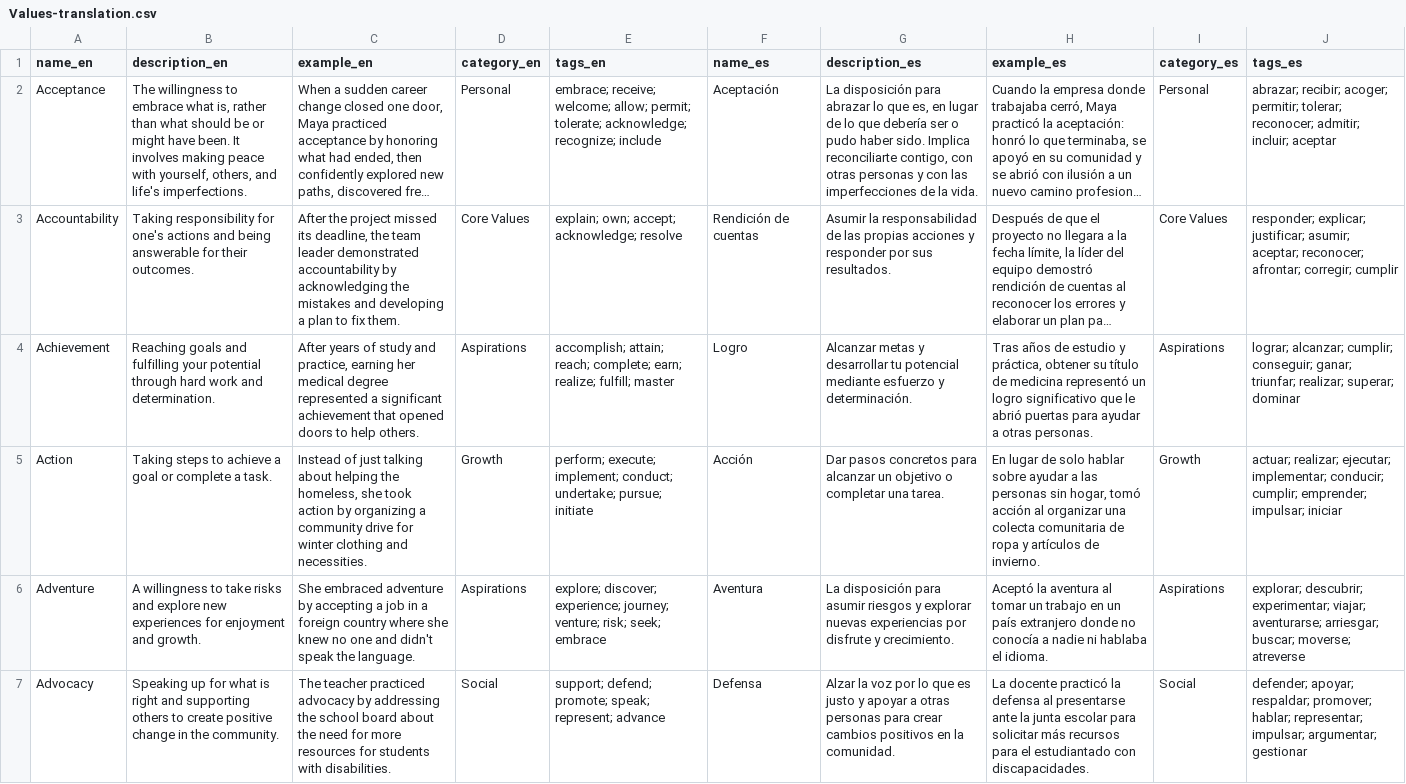
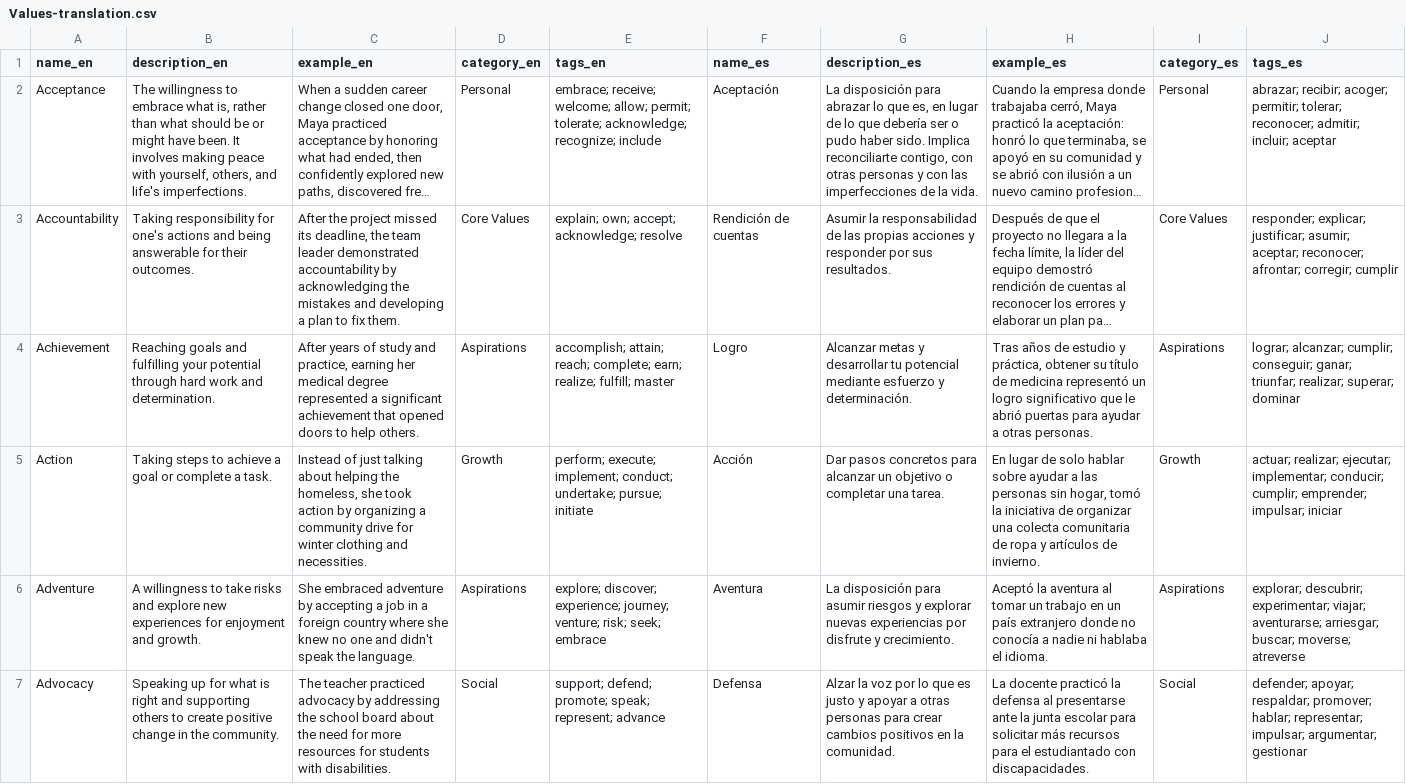
Before and after one commit to HelloSimone91/howdyhuman.com, a CSV file: translations/Values-translation.csv, drawn as a sheet; only a part is shown; long unchanged cells end in …; the diff names each change by its address in the sheet, - before the commit and + after, or states it on an @@ line.

Commit message:
Refine Spanish action example wording

```diff
--- a/translations/Values-translation.csv
+++ b/translations/Values-translation.csv
-H5 (example_es): …hogar, tomó acción al organizar una…
+H5 (example_es): …hogar, tomó la iniciativa de organizar una…
```
Also changed, not shown: 2 other files.
